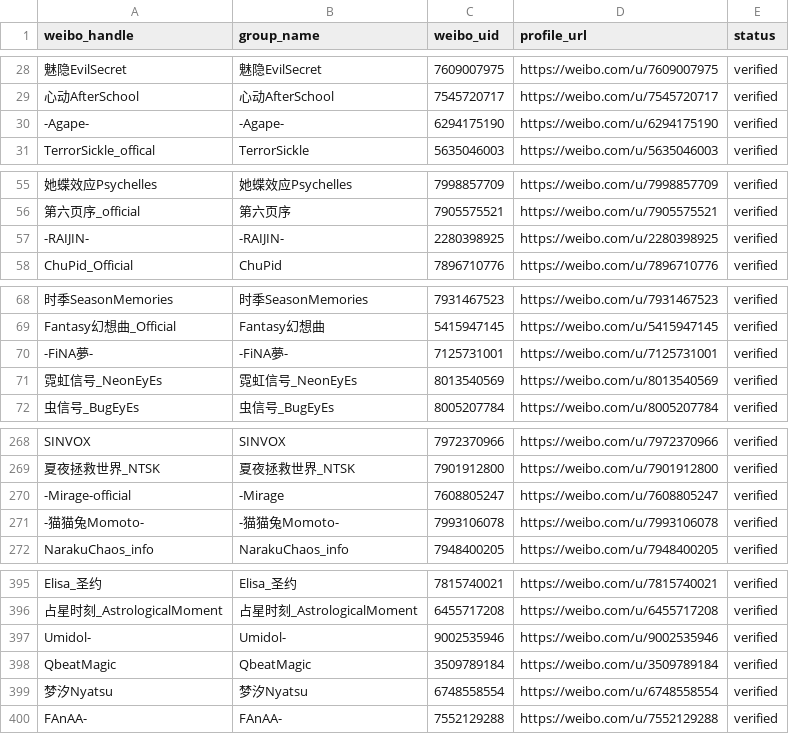
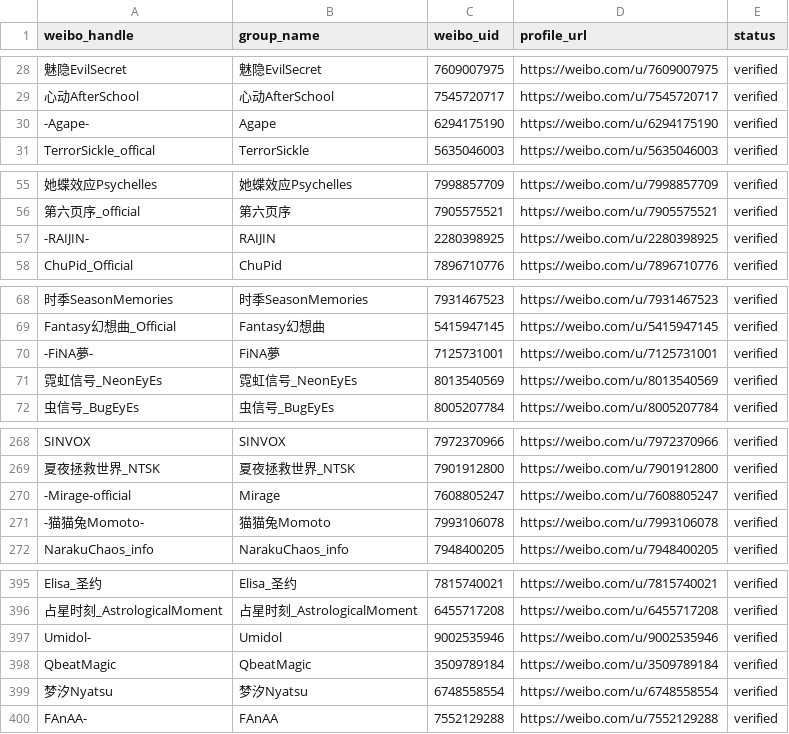
Before and after one commit to Microfthx/LiveTimetableWeb, a CSV file: docs/WEIBO_GROUP_SEED_2026-10-03.csv, drawn as a sheet; only a part is shown, gaps mark what is left out; the diff covers the shown part only; the diff names each change by its address in the sheet, - before the commit and + after, or states it on an @@ line.

Commit message:
Normalize group edge hyphens and match ASCII casing

```diff
--- a/docs/WEIBO_GROUP_SEED_2026-10-03.csv
+++ b/docs/WEIBO_GROUP_SEED_2026-10-03.csv
-B30 (group_name): -Agape-
+B30 (group_name): Agape
-B57 (group_name): -RAIJIN-
+B57 (group_name): RAIJIN
-B70 (group_name): -FiNA夢-
+B70 (group_name): FiNA夢
-B270 (group_name): -Mirage
+B270 (group_name): Mirage
-B271 (group_name): -猫猫兔Momoto-
+B271 (group_name): 猫猫兔Momoto
-B397 (group_name): Umidol-
+B397 (group_name): Umidol
-B400 (group_name): FAnAA-
+B400 (group_name): FAnAA
```
Also changed, not shown: 9 edited cells elsewhere in this file, 5 other files.
